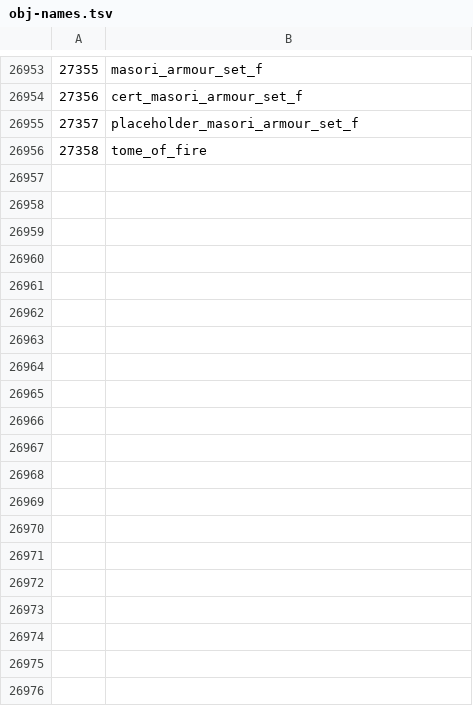
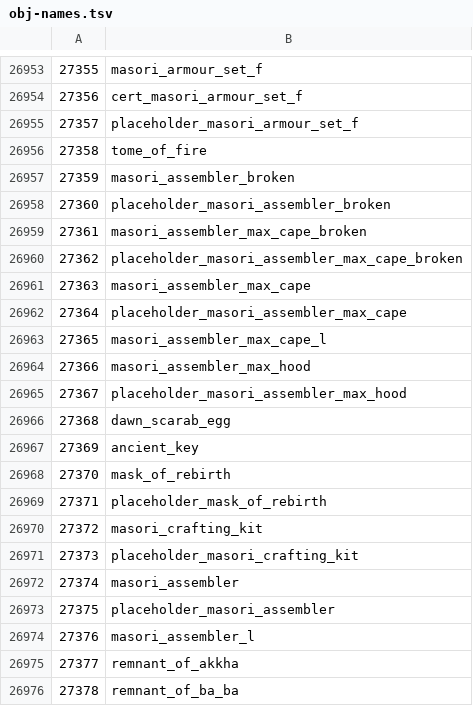
Before and after one commit to ThatGamerBlue/cs2-decompiler, a TSV file: src/main/resources/org/runestar/cs2/obj-names.tsv, drawn as a sheet; only a part is shown, gaps mark what is left out; the diff covers the shown part only; the diff names each change by its address in the sheet, - before the commit and + after, or states it on an @@ line.

Commit message:
Update names

```diff
--- a/src/main/resources/org/runestar/cs2/obj-names.tsv
+++ b/src/main/resources/org/runestar/cs2/obj-names.tsv
+row 26957: 27359 | masori_assembler_broken
+row 26958: 27360 | placeholder_masori_assembler_broken
+row 26959: 27361 | masori_assembler_max_cape_broken
+row 26960: 27362 | placeholder_masori_assembler_max_cape_broken
+row 26961: 27363 | masori_assembler_max_cape
+row 26962: 27364 | placeholder_masori_assembler_max_cape
+row 26963: 27365 | masori_assembler_max_cape_l
+row 26964: 27366 | masori_assembler_max_hood
+row 26965: 27367 | placeholder_masori_assembler_max_hood
+row 26966: 27368 | dawn_scarab_egg
+row 26967: 27369 | ancient_key
+row 26968: 27370 | mask_of_rebirth
+row 26969: 27371 | placeholder_mask_of_rebirth
+row 26970: 27372 | masori_crafting_kit
+row 26971: 27373 | placeholder_masori_crafting_kit
+row 26972: 27374 | masori_assembler
+row 26973: 27375 | placeholder_masori_assembler
+row 26974: 27376 | masori_assembler_l
+row 26975: 27377 | remnant_of_akkha
+row 26976: 27378 | remnant_of_ba_ba
```
Also changed, not shown: 9 added rows and 4 edited cells elsewhere in this file, src/main/resources/org/runestar/cs2/loc-names.tsv, src/main/resources/org/runestar/cs2/model-names.tsv, 2 other files.
